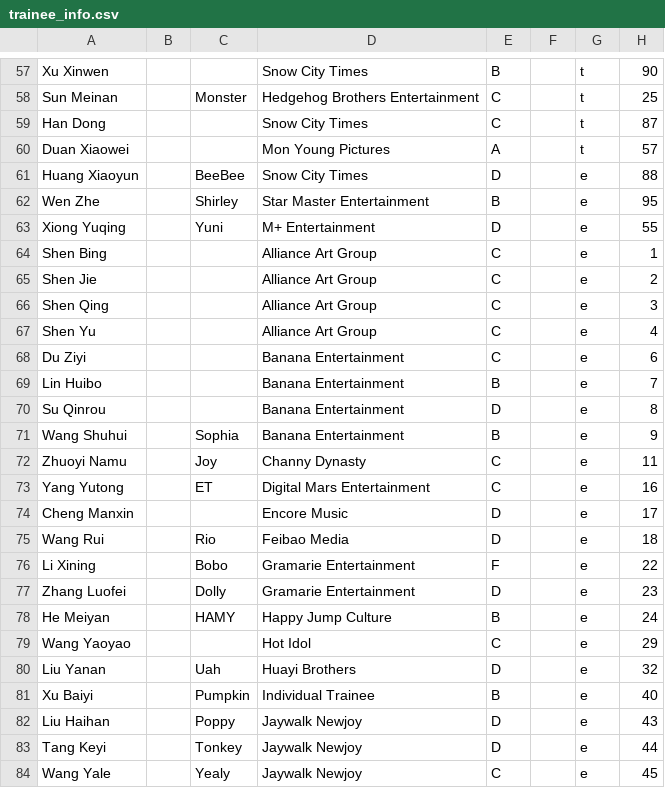
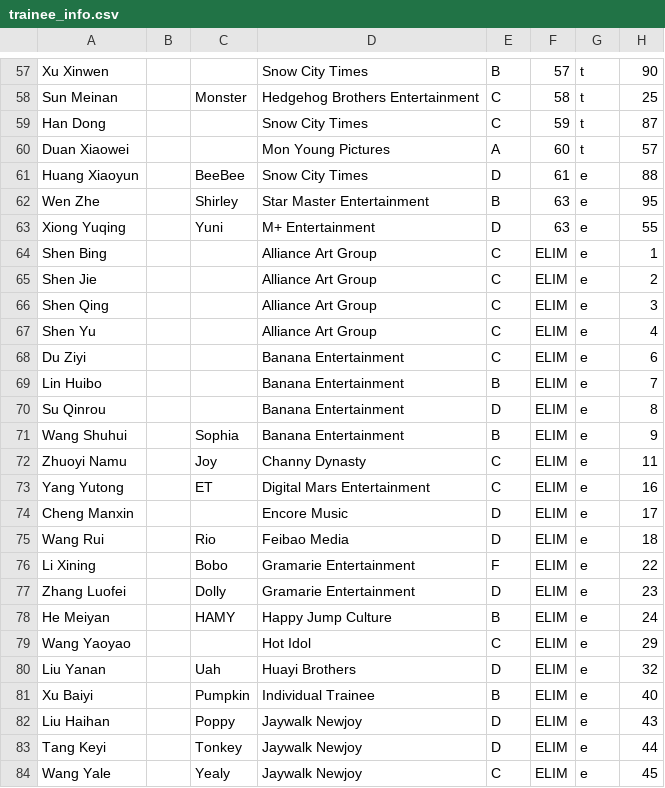
Before and after one commit to adriflame/qcyn2, a CSV file: trainee_info.csv, drawn as a sheet; only a part is shown, gaps mark what is left out; the diff covers the shown part only; the diff names each change by its address in the sheet, - before the commit and + after, or states it on an @@ line.

```diff
--- a/trainee_info.csv
+++ b/trainee_info.csv
-F57: (empty)
+F57: 57
-F58: (empty)
+F58: 58
-F59: (empty)
+F59: 59
-F60: (empty)
+F60: 60
-F61: (empty)
+F61: 61
-F62:F63: (empty)
+F62:F63: 63
-F64:F84: (empty)
+F64:F84: ELIM
```
Also changed, not shown: 81 edited cells elsewhere in this file.
